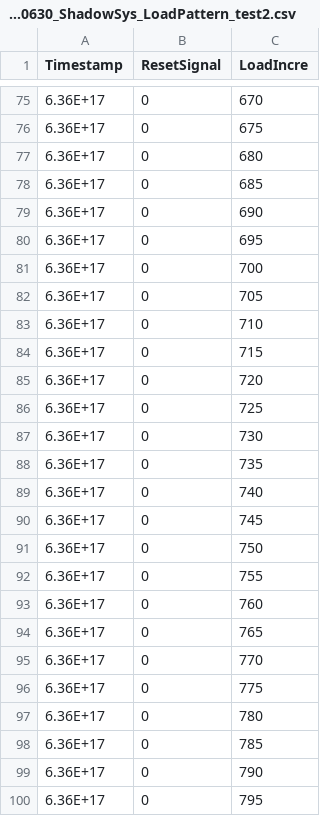
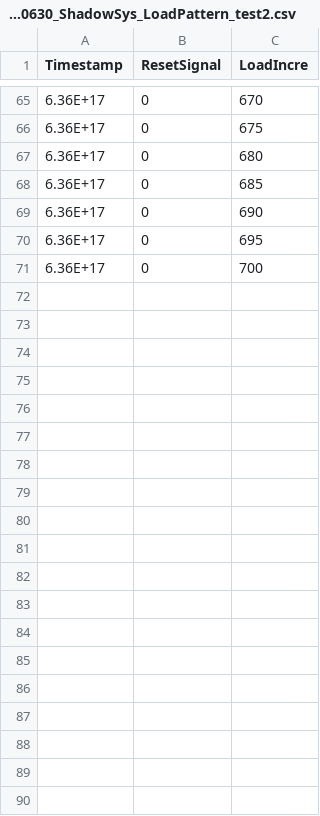
Before and after one commit to nie93/ShadowSys118, a CSV file: LoadPatterns/20170630_ShadowSys_LoadPattern_test2.csv, drawn as a sheet; only a part is shown, gaps mark what is left out; the diff covers the shown part only.

```diff
--- a/LoadPatterns/20170630_ShadowSys_LoadPattern_test2.csv
+++ b/LoadPatterns/20170630_ShadowSys_LoadPattern_test2.csv
@@ -81,20 +71 @@ Timestamp,ResetSignal,LoadIncre
 6.36E+17,0,700
-6.36E+17,0,705
-6.36E+17,0,710
-6.36E+17,0,715
-6.36E+17,0,720
-6.36E+17,0,725
-6.36E+17,0,730
-6.36E+17,0,735
-6.36E+17,0,740
-6.36E+17,0,745
-6.36E+17,0,750
-6.36E+17,0,755
-6.36E+17,0,760
-6.36E+17,0,765
-6.36E+17,0,770
-6.36E+17,0,775
-6.36E+17,0,780
-6.36E+17,0,785
-6.36E+17,0,790
-6.36E+17,0,795
```
Also changed, not shown: 10 removed rows and 12 edited cells elsewhere in this file, 57 other files.
